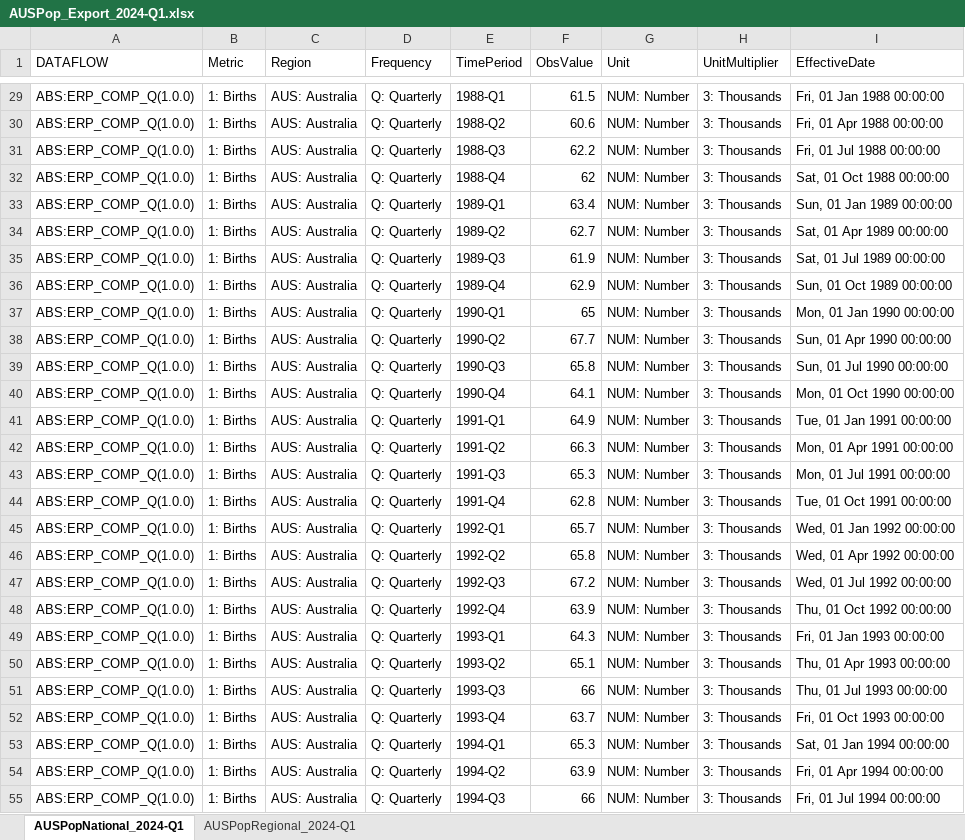
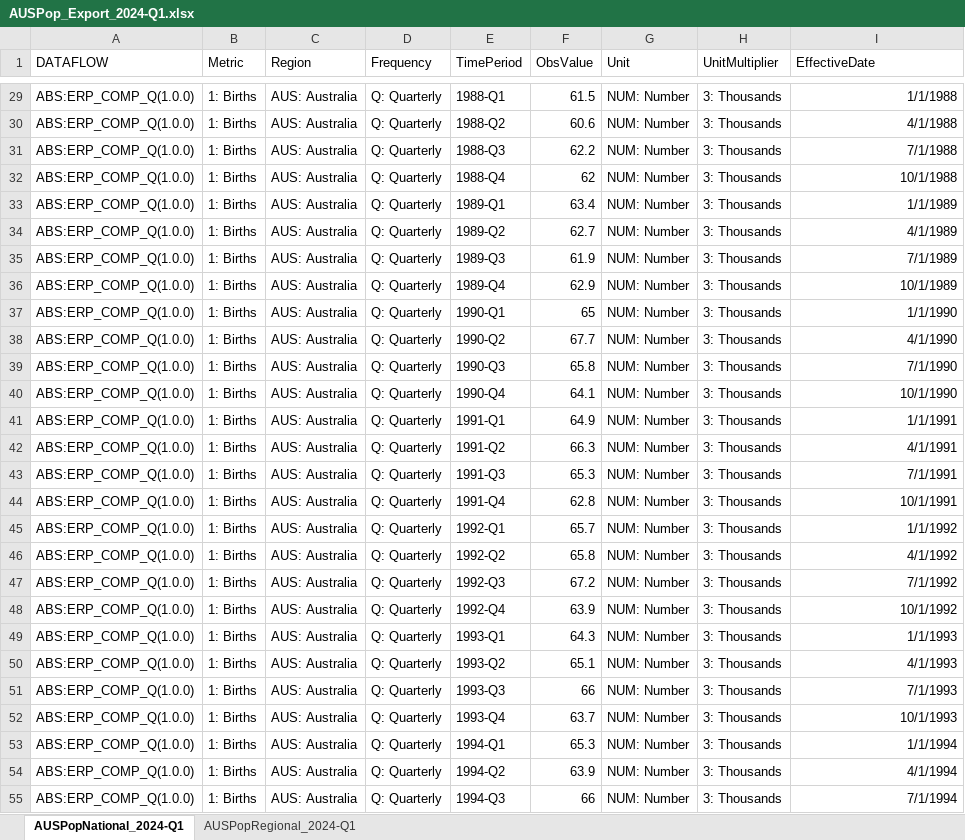
Before and after one commit to cruising-altitude/self-service-quantitative-research, an Excel workbook: AUSPop_Export_2024-Q1.xlsx, sheet AUSPopNational_2024-Q1, drawn as a sheet; only a part is shown, gaps mark what is left out; values as stored, in another font and other column widths than the file's, no borders; table styles not drawn; the diff covers the shown part only; the diff names each change by its address in the sheet, - before the commit and + after, or states it on an @@ line.

```diff
--- a/AUSPop_Export_2024-Q1.xlsx (sheet AUSPopNational_2024-Q1)
+++ b/AUSPop_Export_2024-Q1.xlsx (sheet AUSPopNational_2024-Q1)
-I29 (EffectiveDate): Fri, 01 Jan 1988 00:00:00
+I29 (EffectiveDate): 1/1/1988
-I30 (EffectiveDate): Fri, 01 Apr 1988 00:00:00
+I30 (EffectiveDate): 4/1/1988
-I31 (EffectiveDate): Fri, 01 Jul 1988 00:00:00
+I31 (EffectiveDate): 7/1/1988
-I32 (EffectiveDate): Sat, 01 Oct 1988 00:00:00
+I32 (EffectiveDate): 10/1/1988
-I33 (EffectiveDate): Sun, 01 Jan 1989 00:00:00
+I33 (EffectiveDate): 1/1/1989
-I34 (EffectiveDate): Sat, 01 Apr 1989 00:00:00
+I34 (EffectiveDate): 4/1/1989
-I35 (EffectiveDate): Sat, 01 Jul 1989 00:00:00
+I35 (EffectiveDate): 7/1/1989
-I36 (EffectiveDate): Sun, 01 Oct 1989 00:00:00
+I36 (EffectiveDate): 10/1/1989
-I37 (EffectiveDate): Mon, 01 Jan 1990 00:00:00
+I37 (EffectiveDate): 1/1/1990
-I38 (EffectiveDate): Sun, 01 Apr 1990 00:00:00
+I38 (EffectiveDate): 4/1/1990
-I39 (EffectiveDate): Sun, 01 Jul 1990 00:00:00
+I39 (EffectiveDate): 7/1/1990
-I40 (EffectiveDate): Mon, 01 Oct 1990 00:00:00
+I40 (EffectiveDate): 10/1/1990
-I41 (EffectiveDate): Tue, 01 Jan 1991 00:00:00
+I41 (EffectiveDate): 1/1/1991
-I42 (EffectiveDate): Mon, 01 Apr 1991 00:00:00
+I42 (EffectiveDate): 4/1/1991
-I43 (EffectiveDate): Mon, 01 Jul 1991 00:00:00
+I43 (EffectiveDate): 7/1/1991
-I44 (EffectiveDate): Tue, 01 Oct 1991 00:00:00
+I44 (EffectiveDate): 10/1/1991
-I45 (EffectiveDate): Wed, 01 Jan 1992 00:00:00
+I45 (EffectiveDate): 1/1/1992
-I46 (EffectiveDate): Wed, 01 Apr 1992 00:00:00
+I46 (EffectiveDate): 4/1/1992
-I47 (EffectiveDate): Wed, 01 Jul 1992 00:00:00
+I47 (EffectiveDate): 7/1/1992
-I48 (EffectiveDate): Thu, 01 Oct 1992 00:00:00
+I48 (EffectiveDate): 10/1/1992
-I49 (EffectiveDate): Fri, 01 Jan 1993 00:00:00
+I49 (EffectiveDate): 1/1/1993
-I50 (EffectiveDate): Thu, 01 Apr 1993 00:00:00
+I50 (EffectiveDate): 4/1/1993
-I51 (EffectiveDate): Thu, 01 Jul 1993 00:00:00
+I51 (EffectiveDate): 7/1/1993
-I52 (EffectiveDate): Fri, 01 Oct 1993 00:00:00
+I52 (EffectiveDate): 10/1/1993
-I53 (EffectiveDate): Sat, 01 Jan 1994 00:00:00
+I53 (EffectiveDate): 1/1/1994
-I54 (EffectiveDate): Fri, 01 Apr 1994 00:00:00
+I54 (EffectiveDate): 4/1/1994
-I55 (EffectiveDate): Fri, 01 Jul 1994 00:00:00
+I55 (EffectiveDate): 7/1/1994
```
Also changed, not shown: 1894 edited cells elsewhere in this sheet, sheet AUSPopRegional_2024-Q1.
